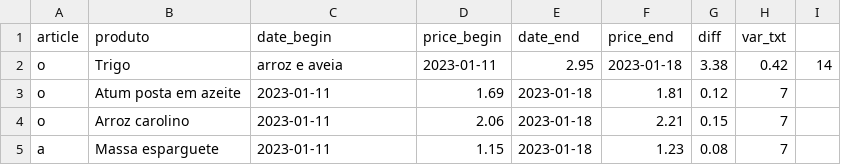
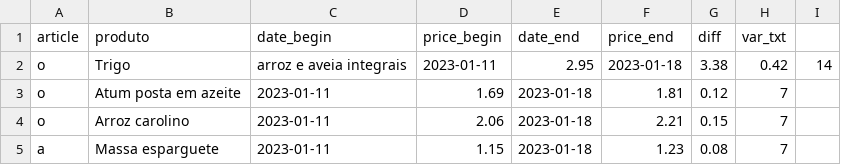
Before and after one commit to ruimgbarros/precos-api, a CSV file: prices_product_last_week.csv, drawn as a sheet.

Commit message:
Update prices_product_last_week.csv

```diff
--- a/prices_product_last_week.csv
+++ b/prices_product_last_week.csv
@@ -1,3 +1,3 @@
 article,produto,date_begin,price_begin,date_end,price_end,diff,var_txt
-o,Trigo , arroz e aveia,2023-01-11,2.95,2023-01-18,3.38,0.42,14
+o,Trigo , arroz e aveia integrais,2023-01-11,2.95,2023-01-18,3.38,0.42,14
 o,Atum posta em azeite,2023-01-11,1.69,2023-01-18,1.81,0.12,7
```
